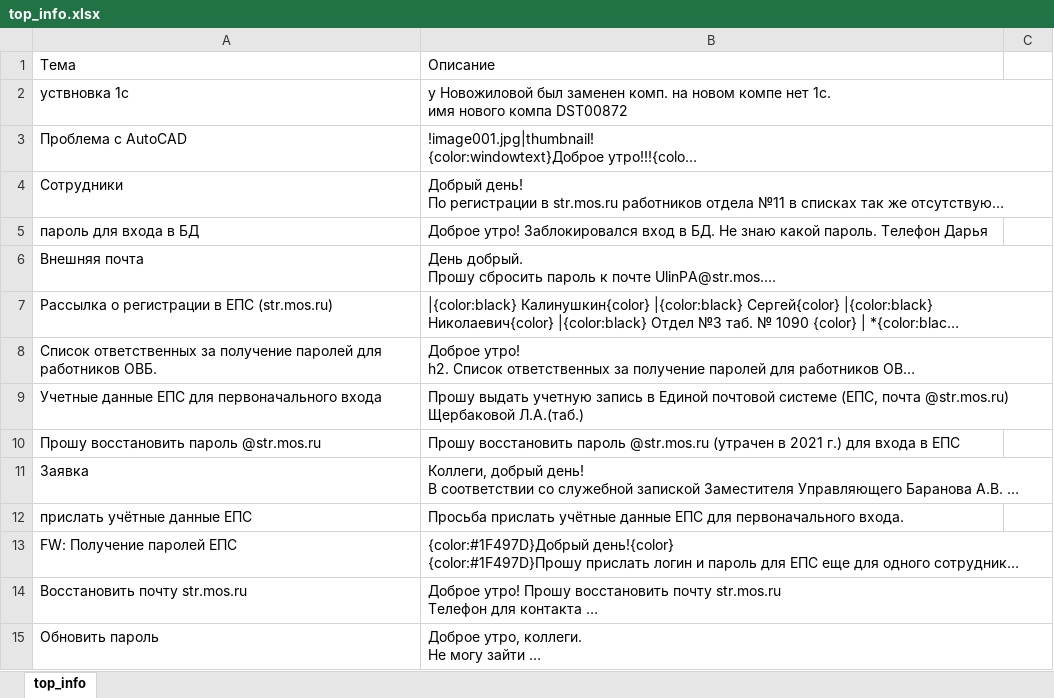
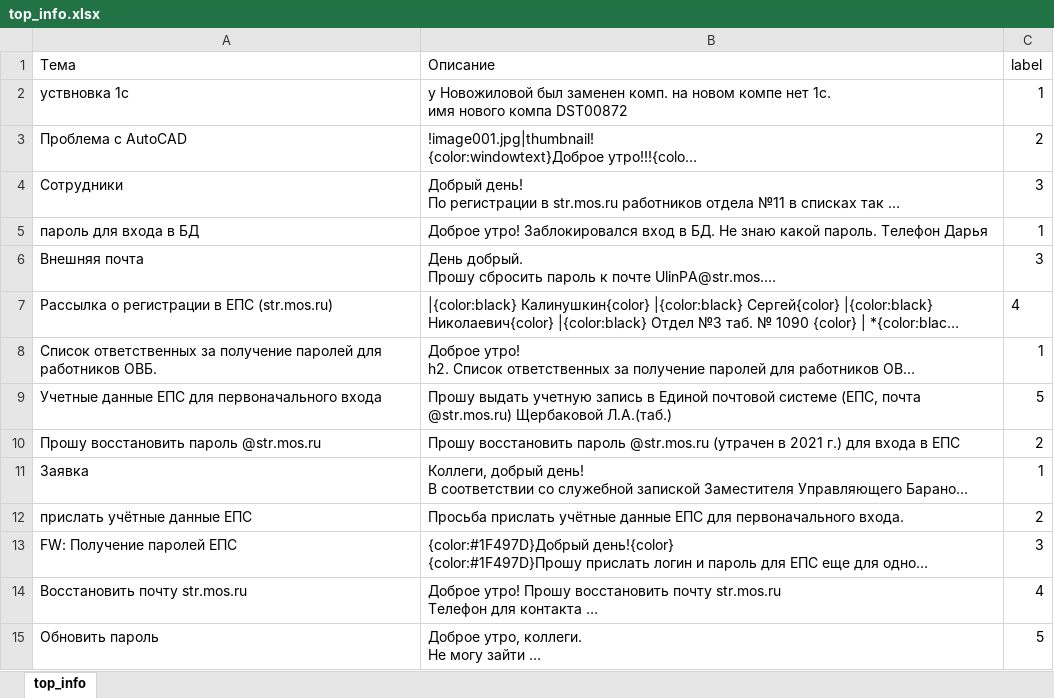
Before and after one commit to SIA86/NLP, an Excel workbook: CLASS/top_info.xlsx, sheet top_info, drawn as a sheet; only a part is shown; long unchanged cells end in …; values as stored, in another font and other column widths than the file's, no borders; the diff covers the shown part only; the diff names each change by its address in the sheet, - before the commit and + after, or states it on an @@ line.

```diff
--- a/CLASS/top_info.xlsx (sheet top_info)
+++ b/CLASS/top_info.xlsx (sheet top_info)
-C1: (empty)
+C1: label
-C2 (label): (empty)
+C2 (label): 1
-C3 (label): (empty)
+C3 (label): 2
-C4 (label): (empty)
+C4 (label): 3
-C5 (label): (empty)
+C5 (label): 1
-C6 (label): (empty)
+C6 (label): 3
-C7 (label): (empty)
+C7 (label): 4
-C8 (label): (empty)
+C8 (label): 1
-C9 (label): (empty)
+C9 (label): 5
-C10 (label): (empty)
+C10 (label): 2
-C11 (label): (empty)
+C11 (label): 1
-C12 (label): (empty)
+C12 (label): 2
-C13 (label): (empty)
+C13 (label): 3
-C14 (label): (empty)
+C14 (label): 4
-C15 (label): (empty)
+C15 (label): 5
```
Also changed, not shown: 40 edited cells elsewhere in this sheet, CLASS/preprocessed.xlsx, 3 other files.
